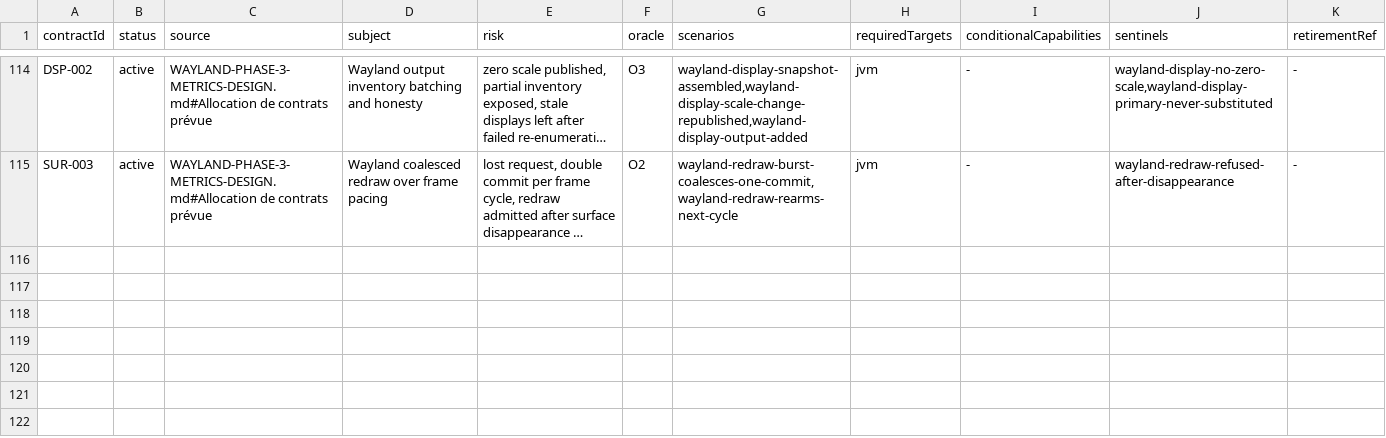
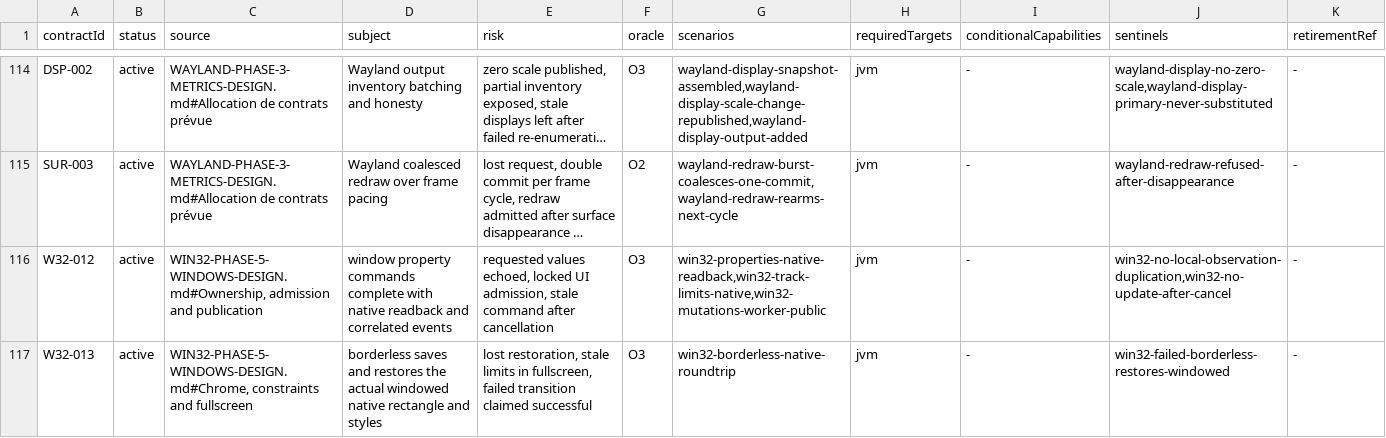
Before and after one commit to ygdrasil-io/poc-koreos, a TSV file: kadre/contracts/registry/contracts.tsv, drawn as a sheet; only a part is shown, gaps mark what is left out; long unchanged cells end in …; the diff names each change by its address in the sheet, - before the commit and + after, or states it on an @@ line.

```diff
--- a/kadre/contracts/registry/contracts.tsv
+++ b/kadre/contracts/registry/contracts.tsv
+row 116: W32-012 | active | WIN32-PHASE-5-WINDOWS-DESIGN.md#Ownership, admission and publication | window property commands complete with native readback and correlated events | requested values echoed, locked UI admission, stale command after cancellation | O3 | win32-properties-native-readback,win32-track-limits-native,win32-mutations-worker-public | jvm | - | win32-no-local-observation-duplication,win32-no-update-after-cancel | -
+row 117: W32-013 | active | WIN32-PHASE-5-WINDOWS-DESIGN.md#Chrome, constraints and fullscreen | borderless saves and restores the actual windowed native rectangle and styles | lost restoration, stale limits in fullscreen, failed transition claimed successful | O3 | win32-borderless-native-roundtrip | jvm | - | win32-failed-borderless-restores-windowed | -
```
Also changed, not shown: kadre/backend/win32/contracts/evidence.tsv, 11 other files.
